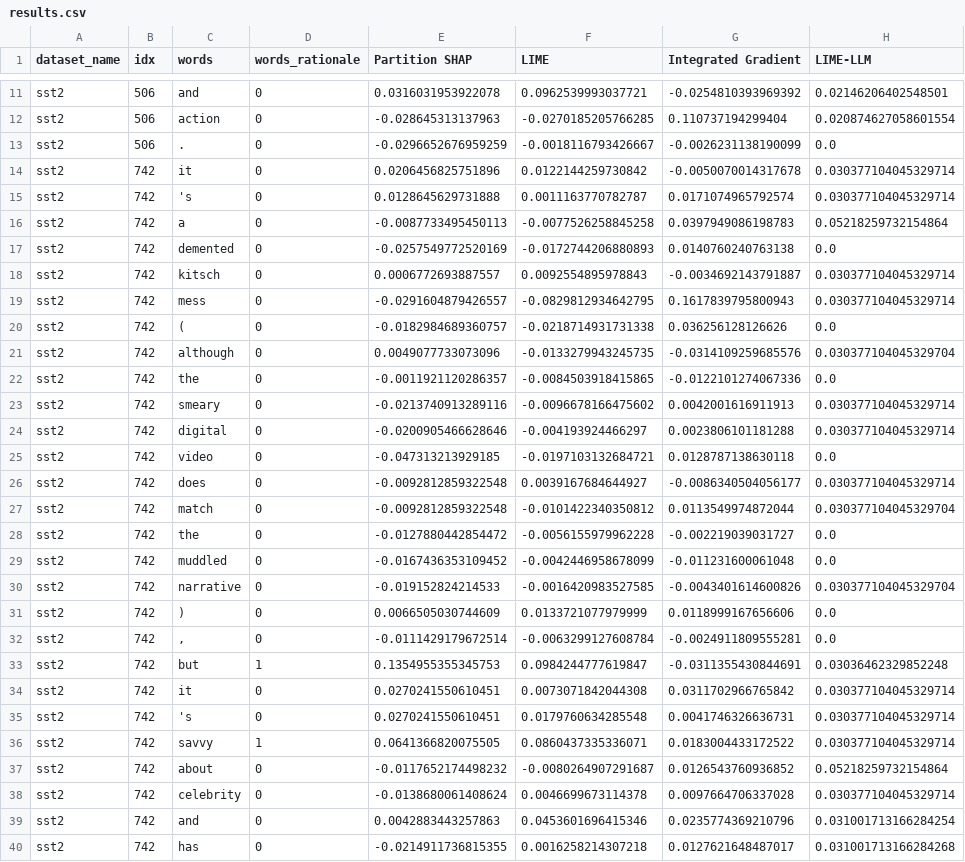
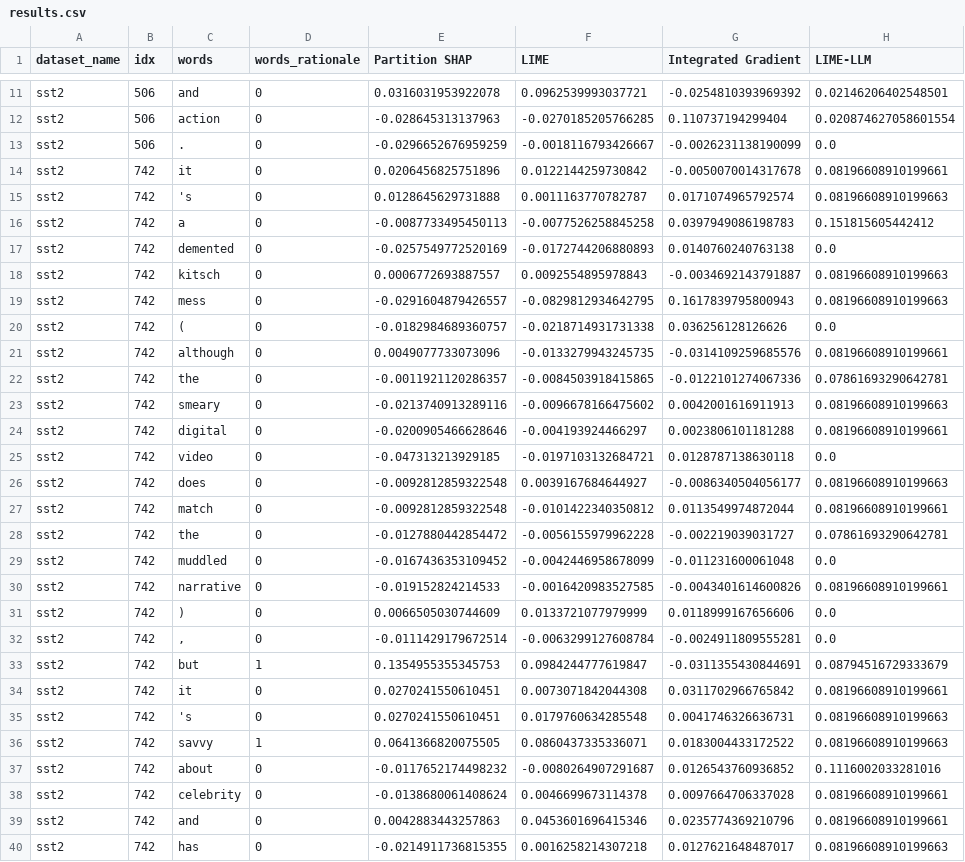
Before and after one commit to sopolat/lime_nlp, a CSV file: outputs/run_sonnet45_xai_combined_df_30_examples_sysv4_usrv4_datadescv1/results.csv, drawn as a sheet; only a part is shown, gaps mark what is left out; the diff covers the shown part only.

```diff
--- a/outputs/run_sonnet45_xai_combined_df_30_examples_sysv4_usrv4_datadescv1/results.csv
+++ b/outputs/run_sonnet45_xai_combined_df_30_examples_sysv4_usrv4_datadescv1/results.csv
@@ -13,28 +13,28 @@ sst2,506,action,0,-0.028645313137963,-0.0270185205766285,0.110737194299404,0.020
 sst2,506,.,0,-0.0296652676959259,-0.0018116793426667,-0.0026231138190099,0.0
-sst2,742,it,0,0.0206456825751896,0.0122144259730842,-0.0050070014317678,0.030377104045329714
-sst2,742,'s,0,0.0128645629731888,0.0011163770782787,0.0171074965792574,0.030377104045329714
-sst2,742,a,0,-0.0087733495450113,-0.0077526258845258,0.0397949086198783,0.05218259732154864
+sst2,742,it,0,0.0206456825751896,0.0122144259730842,-0.0050070014317678,0.08196608910199661
+sst2,742,'s,0,0.0128645629731888,0.0011163770782787,0.0171074965792574,0.08196608910199663
+sst2,742,a,0,-0.0087733495450113,-0.0077526258845258,0.0397949086198783,0.151815605442412
 sst2,742,demented,0,-0.0257549772520169,-0.0172744206880893,0.0140760240763138,0.0
-sst2,742,kitsch,0,0.0006772693887557,0.0092554895978843,-0.0034692143791887,0.030377104045329714
-sst2,742,mess,0,-0.0291604879426557,-0.0829812934642795,0.1617839795800943,0.030377104045329714
+sst2,742,kitsch,0,0.0006772693887557,0.0092554895978843,-0.0034692143791887,0.08196608910199663
+sst2,742,mess,0,-0.0291604879426557,-0.0829812934642795,0.1617839795800943,0.08196608910199663
 sst2,742,(,0,-0.0182984689360757,-0.0218714931731338,0.036256128126626,0.0
-sst2,742,although,0,0.0049077733073096,-0.0133279943245735,-0.0314109259685576,0.030377104045329704
-sst2,742,the,0,-0.0011921120286357,-0.0084503918415865,-0.0122101274067336,0.0
-sst2,742,smeary,0,-0.0213740913289116,-0.0096678166475602,0.0042001616911913,0.030377104045329714
-sst2,742,digital,0,-0.0200905466628646,-0.004193924466297,0.0023806101181288,0.030377104045329714
+sst2,742,although,0,0.0049077733073096,-0.0133279943245735,-0.0314109259685576,0.08196608910199661
+sst2,742,the,0,-0.0011921120286357,-0.0084503918415865,-0.0122101274067336,0.07861693290642781
+sst2,742,smeary,0,-0.0213740913289116,-0.0096678166475602,0.0042001616911913,0.08196608910199663
+sst2,742,digital,0,-0.0200905466628646,-0.004193924466297,0.0023806101181288,0.08196608910199661
 sst2,742,video,0,-0.047313213929185,-0.0197103132684721,0.0128787138630118,0.0
-sst2,742,does,0,-0.0092812859322548,0.0039167684644927,-0.0086340504056177,0.030377104045329714
-sst2,742,match,0,-0.0092812859322548,-0.0101422340350812,0.0113549974872044,0.030377104045329704
-sst2,742,the,0,-0.0127880442854472,-0.0056155979962228,-0.002219039031727,0.0
+sst2,742,does,0,-0.0092812859322548,0.0039167684644927,-0.0086340504056177,0.08196608910199663
+sst2,742,match,0,-0.0092812859322548,-0.0101422340350812,0.0113549974872044,0.08196608910199661
+sst2,742,the,0,-0.0127880442854472,-0.0056155979962228,-0.002219039031727,0.07861693290642781
 sst2,742,muddled,0,-0.0167436353109452,-0.0042446958678099,-0.011231600061048,0.0
-sst2,742,narrative,0,-0.019152824214533,-0.0016420983527585,-0.0043401614600826,0.030377104045329704
+sst2,742,narrative,0,-0.019152824214533,-0.0016420983527585,-0.0043401614600826,0.08196608910199661
 sst2,742,),0,0.0066505030744609,0.0133721077979999,0.0118999167656606,0.0
 sst2,742,",",0,-0.0111429179672514,-0.0063299127608784,-0.0024911809555281,0.0
-sst2,742,but,1,0.1354955355345753,0.0984244777619847,-0.0311355430844691,0.03036462329852248
-sst2,742,it,0,0.0270241550610451,0.0073071842044308,0.0311702966765842,0.030377104045329714
-sst2,742,'s,0,0.0270241550610451,0.0179760634285548,0.0041746326636731,0.030377104045329714
-sst2,742,savvy,1,0.0641366820075505,0.0860437335336071,0.0183004433172522,0.030377104045329714
-sst2,742,about,0,-0.0117652174498232,-0.0080264907291687,0.0126543760936852,0.05218259732154864
-sst2,742,celebrity,0,-0.0138680061408624,0.0046699673114378,0.0097664706337028,0.030377104045329714
-sst2,742,and,0,0.0042883443257863,0.0453601696415346,0.0235774369210796,0.031001713166284254
-sst2,742,has,0,-0.0214911736815355,0.0016258214307218,0.0127621648487017,0.031001713166284268
+sst2,742,but,1,0.1354955355345753,0.0984244777619847,-0.0311355430844691,0.08794516729333679
+sst2,742,it,0,0.0270241550610451,0.0073071842044308,0.0311702966765842,0.08196608910199661
+sst2,742,'s,0,0.0270241550610451,0.0179760634285548,0.0041746326636731,0.08196608910199663
+sst2,742,savvy,1,0.0641366820075505,0.0860437335336071,0.0183004433172522,0.08196608910199663
+sst2,742,about,0,-0.0117652174498232,-0.0080264907291687,0.0126543760936852,0.1116002033281016
+sst2,742,celebrity,0,-0.0138680061408624,0.0046699673114378,0.0097664706337028,0.08196608910199661
+sst2,742,and,0,0.0042883443257863,0.0453601696415346,0.0235774369210796,0.08196608910199661
+sst2,742,has,0,-0.0214911736815355,0.0016258214307218,0.0127621648487017,0.08196608910199663
```
Also changed, not shown: 161 edited cells elsewhere in this file, outputs/run_sonnet45_xai_combined_df_30_examples_sysv3_usrv3_datadescv1/results.csv, 48 other files.
